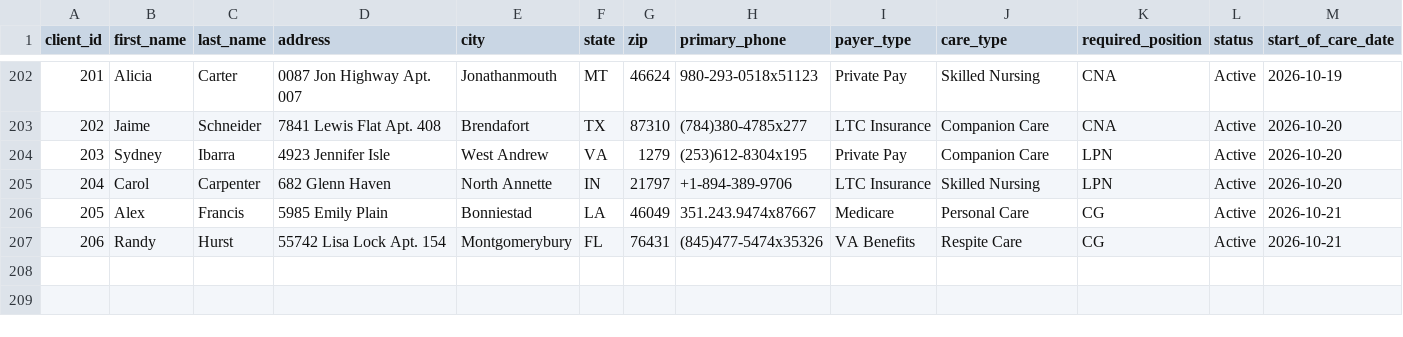
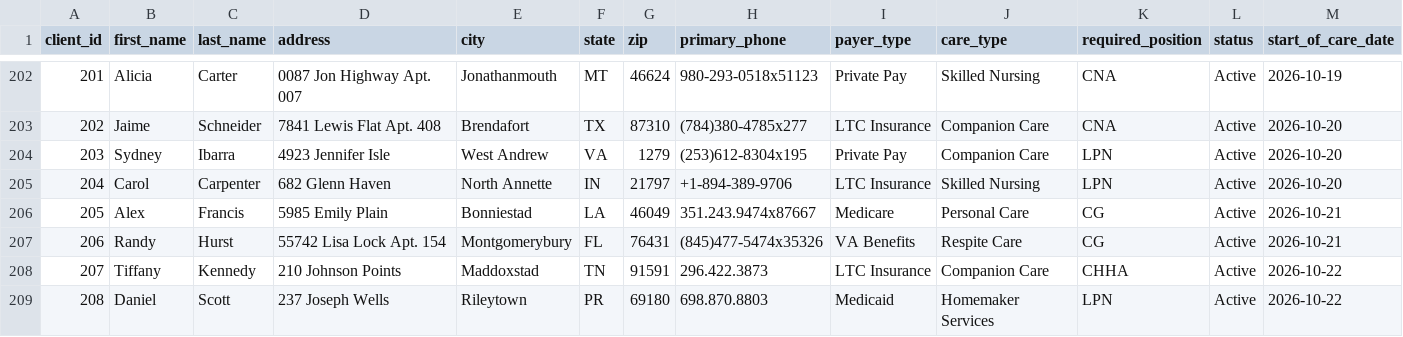
Before and after one commit to uzairnauman/Work_Opportunity_Tax_Credit, a CSV file: Datasets/Clients.csv, drawn as a sheet; only a part is shown, gaps mark what is left out; rows hold the shown columns only; the diff names each change by its address in the sheet, - before the commit and + after, or states it on an @@ line.

```diff
--- a/Datasets/Clients.csv
+++ b/Datasets/Clients.csv
+row 208: 207 | Tiffany | Kennedy | 210 Johnson Points | Maddoxstad | TN | 91591 | 296.422.3873 | LTC Insurance | Companion Care | CHHA | Active | 2026-10-22
+row 209: 208 | Daniel | Scott | 237 Joseph Wells | Rileytown | PR | 69180 | 698.870.8803 | Medicaid | Homemaker Services | LPN | Active | 2026-10-22
```
Also changed, not shown: 1 other file.
